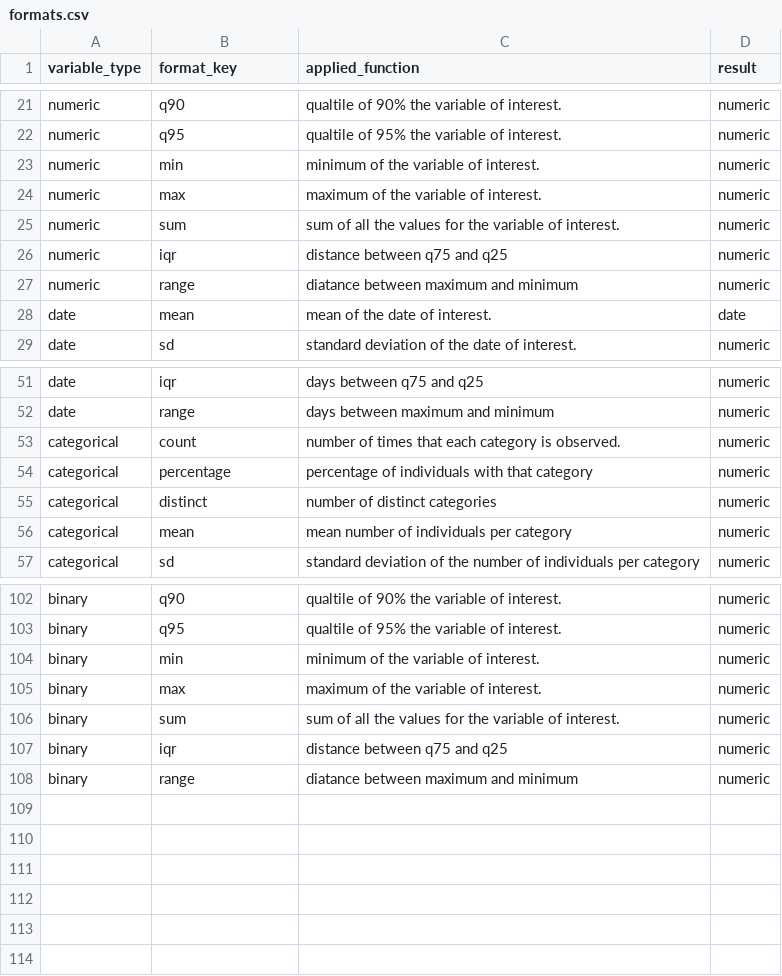
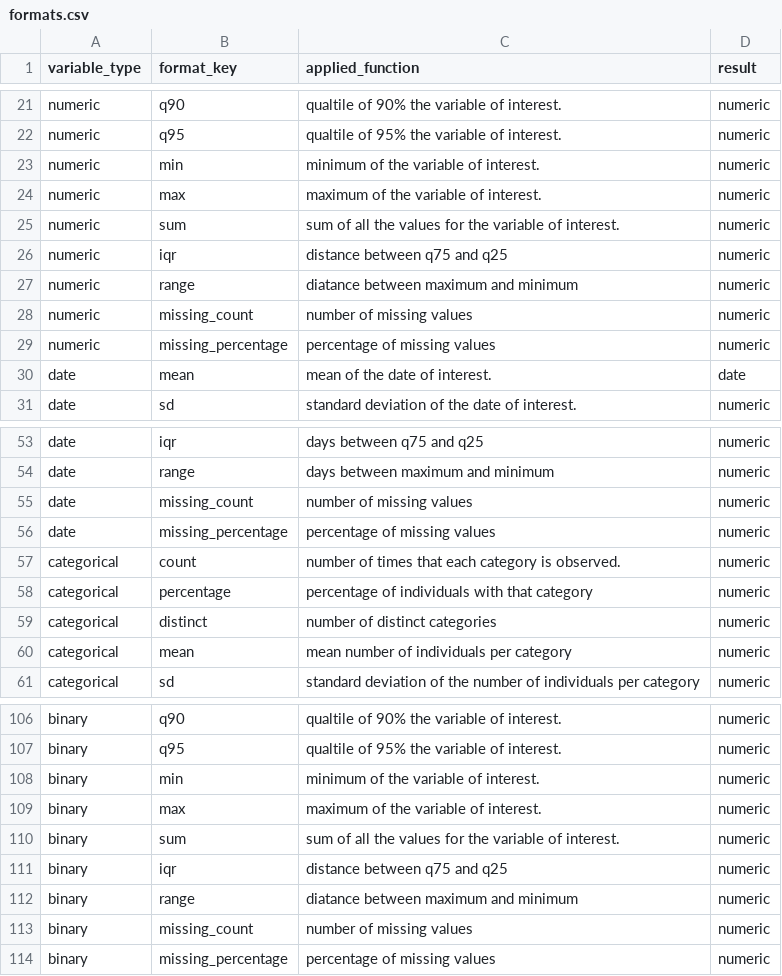
Before and after one commit to darwin-eu-dev/PatientProfiles, a CSV file: extras/formats.csv, drawn as a sheet; only a part is shown, gaps mark what is left out.

Commit message:
add missing option

```diff
--- a/extras/formats.csv
+++ b/extras/formats.csv
@@ -27,2 +27,4 @@ numeric,iqr,distance between q75 and q25,numeric
 numeric,range,diatance between maximum and minimum,numeric
+numeric,missing_count,number of missing values,numeric
+numeric,missing_percentage,percentage of missing values,numeric
 date,mean,mean of the date of interest.,date
@@ -52,2 +54,4 @@ date,iqr,days between q75 and q25,numeric
 date,range,days between maximum and minimum,numeric
+date,missing_count,number of missing values,numeric
+date,missing_percentage,percentage of missing values,numeric
 categorical,count,number of times that each category is observed.,numeric
@@ -108 +112,3 @@ binary,iqr,distance between q75 and q25,numeric
 binary,range,diatance between maximum and minimum,numeric
+binary,missing_count,number of missing values,numeric
+binary,missing_percentage,percentage of missing values,numeric
```
Also changed, not shown: 1 other file.
